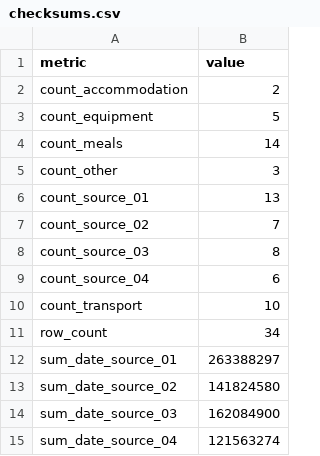
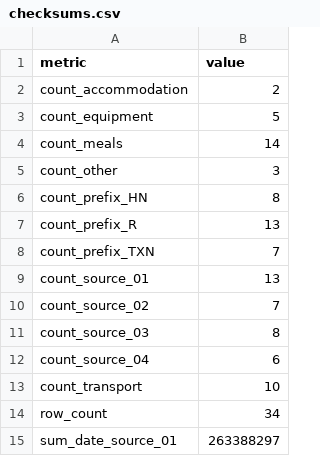
Before and after one commit to gauravmm/ai-tutorial-claims, a CSV file: dataset/.generate/checksums.csv, drawn as a sheet; only a part is shown; the shorter side is filled out with more unchanged rows; the diff names each change by its address in the sheet, - before the commit and + after, or states it on an @@ line.

Commit message:
Catch invented ride ids in the checker.
hy3 wrote trip dates as receipt_id and still passed level 3. Prefix counts
now fail that, and the hint names the printed HN- scheme.

```diff
--- a/dataset/.generate/checksums.csv
+++ b/dataset/.generate/checksums.csv
+row 6: count_prefix_HN | 8
+row 7: count_prefix_R | 13
+row 8: count_prefix_TXN | 7
```
Also changed, not shown: 2 other files.
